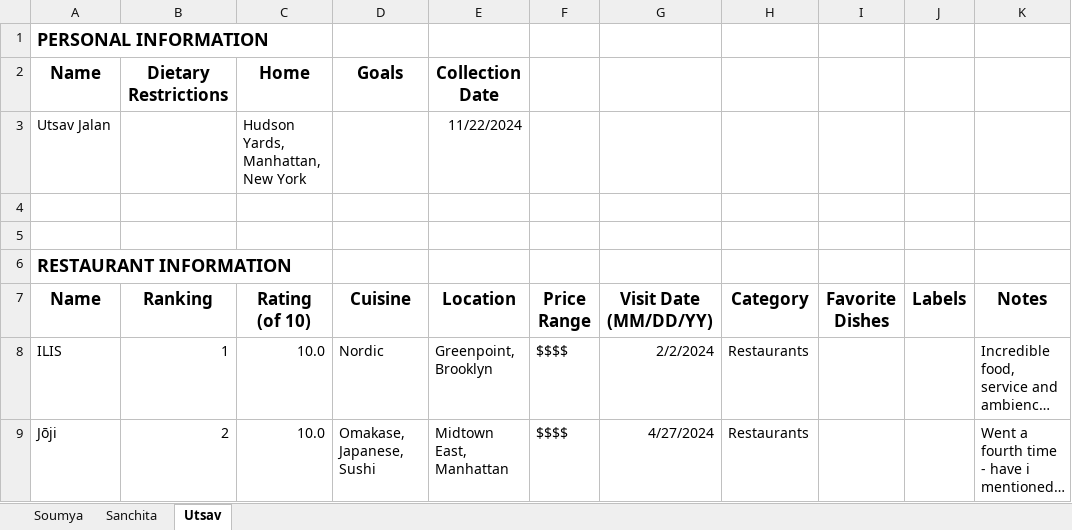
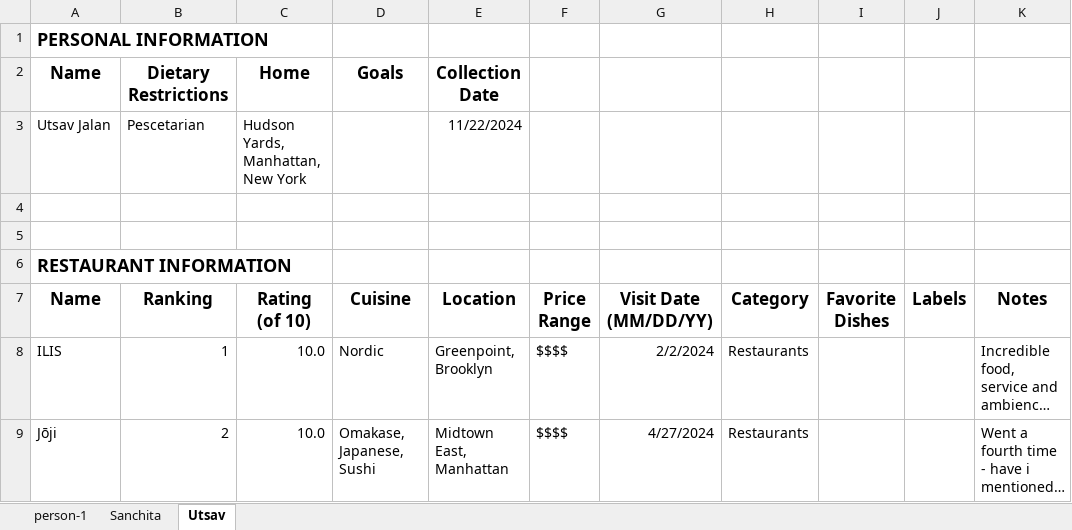
Before and after one commit to soumyakarwa/restaurant-wrapped, an Excel workbook: Beli.xlsx, sheet Utsav, drawn as a sheet; only a part is shown; long unchanged cells end in …; values as stored, in another font and other column widths than the file's, no borders; the diff names each change by its address in the sheet, - before the commit and + after, or states it on an @@ line.

```diff
--- a/Beli.xlsx (sheet Utsav)
+++ b/Beli.xlsx (sheet Utsav)
-sheet tab: Soumya
+sheet tab: person-1
-B3 (Ranking): (empty)
+B3 (Ranking): Pescetarian
```
Also changed, not shown: sheet person-1, sheet Sanchita, 28 other files.
